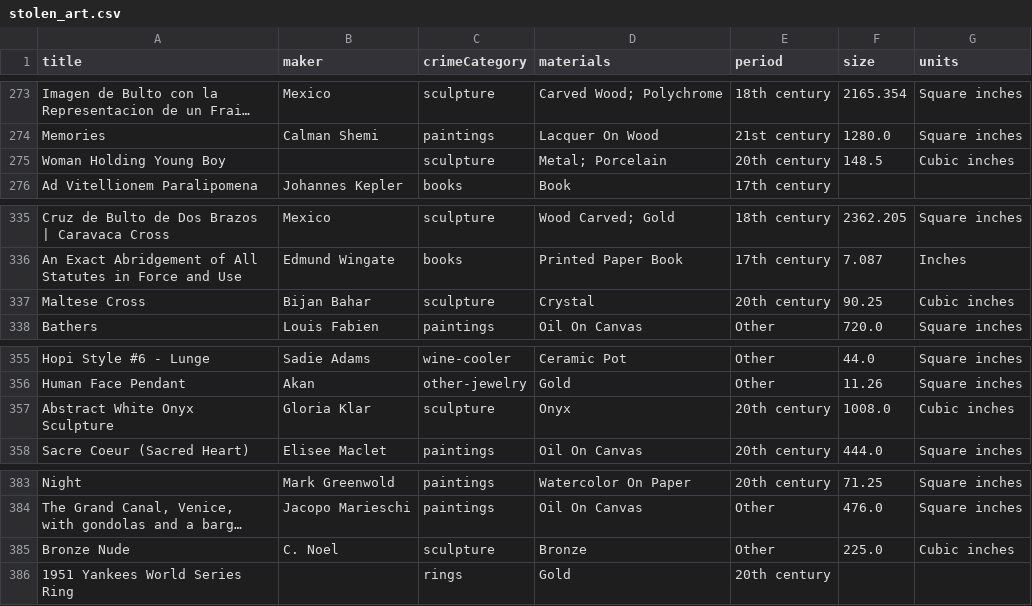
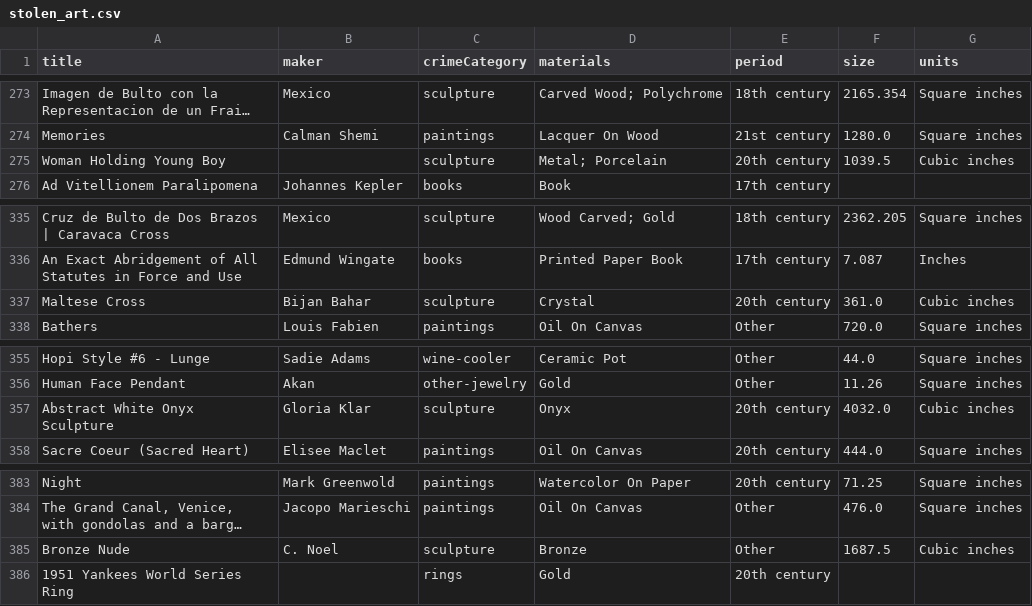
Before and after one commit to emwight/artscraper, a CSV file: stolen_art.csv, drawn as a sheet; only a part is shown, gaps mark what is left out; long unchanged cells end in …; the diff covers the shown part only; the diff names each change by its address in the sheet, - before the commit and + after, or states it on an @@ line.

```diff
--- a/stolen_art.csv
+++ b/stolen_art.csv
-F275 (size): 148.5
+F275 (size): 1039.5
-F337 (size): 90.25
+F337 (size): 361.0
-F357 (size): 1008.0
+F357 (size): 4032.0
-F385 (size): 225.0
+F385 (size): 1687.5
```
Also changed, not shown: 31 edited cells elsewhere in this file, 1 other file.
